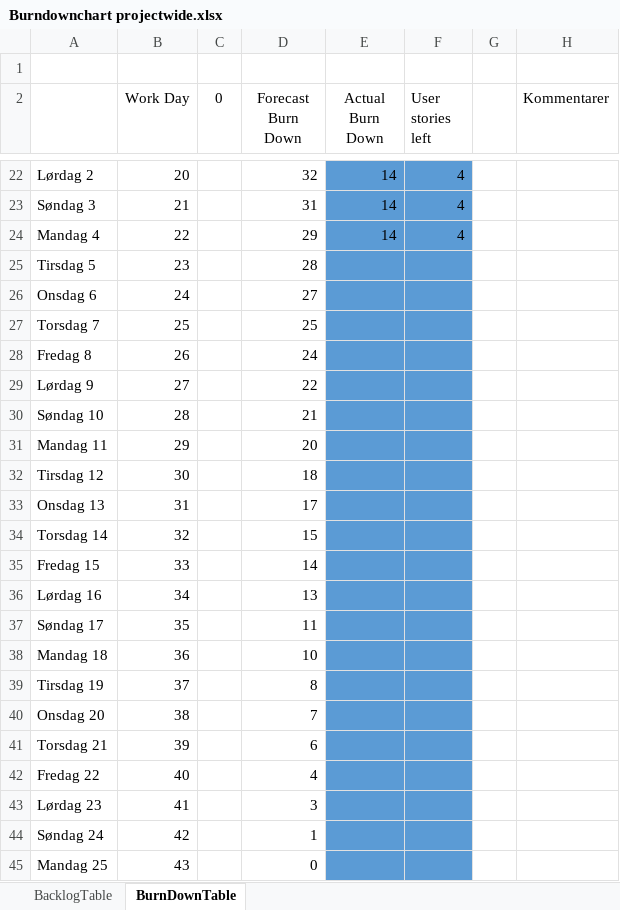
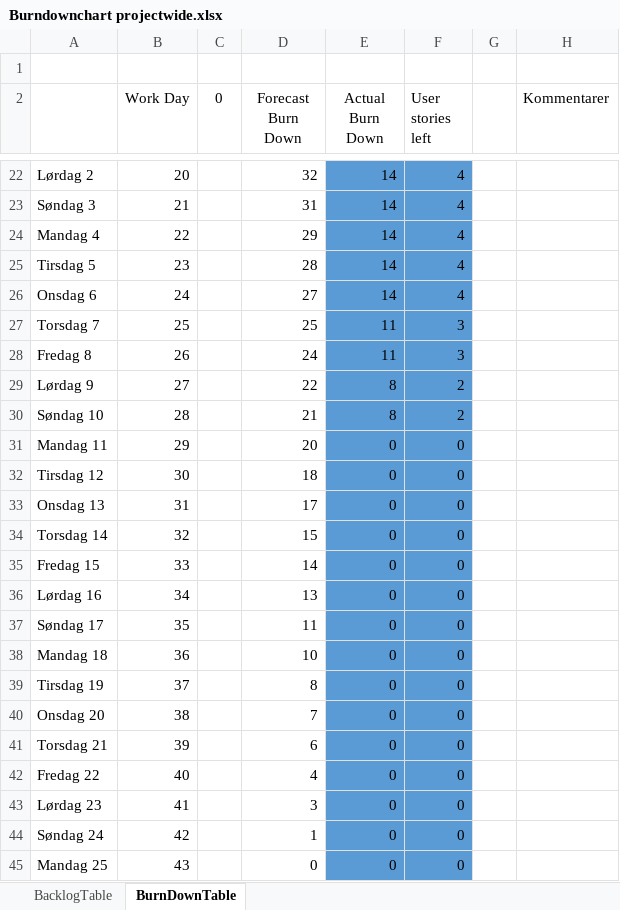
Before and after one commit to askbk/tdt4140, an Excel workbook: BurndownChart/Burndownchart projectwide.xlsx, sheet BurnDownTable, drawn as a sheet; only a part is shown, gaps mark what is left out; values as stored, in another font and other column widths than the file's, no borders; charts and pictures and table styles not drawn; the diff names each change by its address in the sheet, - before the commit and + after, or states it on an @@ line.

Commit message:
fikset burndown chart

```diff
--- a/BurndownChart/Burndownchart projectwide.xlsx (sheet BurnDownTable)
+++ b/BurndownChart/Burndownchart projectwide.xlsx (sheet BurnDownTable)
-E25:E26 (Actual Burn Down): (empty)
+E25:E26 (Actual Burn Down): 14
-F25:F26 (User stories left): (empty)
+F25:F26 (User stories left): 4
-E27:E28 (Actual Burn Down): (empty)
+E27:E28 (Actual Burn Down): 11
-F27:F28 (User stories left): (empty)
+F27:F28 (User stories left): 3
-E29:E30 (Actual Burn Down): (empty)
+E29:E30 (Actual Burn Down): 8
-F29:F30 (User stories left): (empty)
+F29:F30 (User stories left): 2
-E31:E45 (Actual Burn Down): (empty)
+E31:E45 (Actual Burn Down): 0
-F31:F45 (User stories left): (empty)
+F31:F45 (User stories left): 0
```
Also changed, not shown: charts or pictures, BurndownChart/BurndownChart Sprint 2.xlsx, 1 other file.
